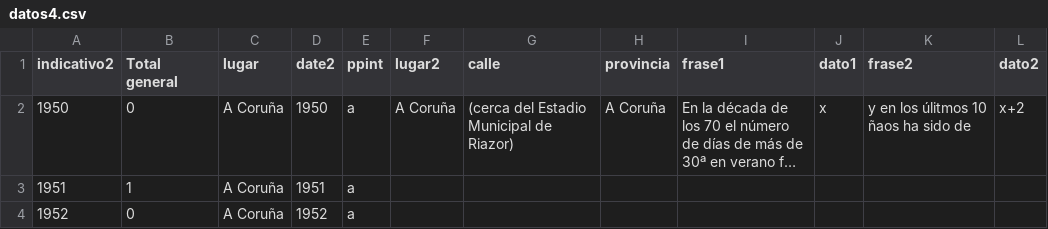
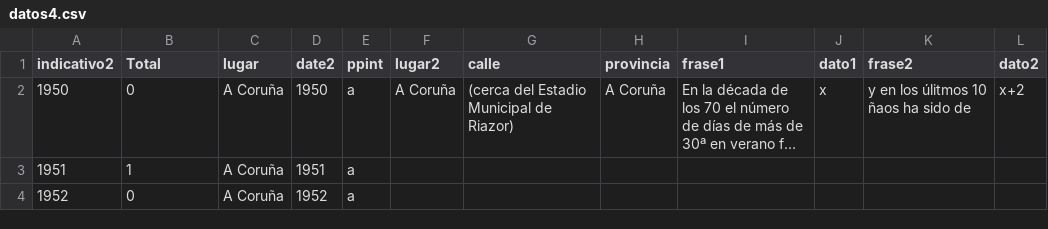
Before and after one commit to VangData/prova, a CSV file: datos4.csv, drawn as a sheet; only a part is shown; long unchanged cells end in …; the diff names each change by its address in the sheet, - before the commit and + after, or states it on an @@ line.

Commit message:
Update datos4.csv

```diff
--- a/datos4.csv
+++ b/datos4.csv
-B1: Total general
+B1: Total
```
